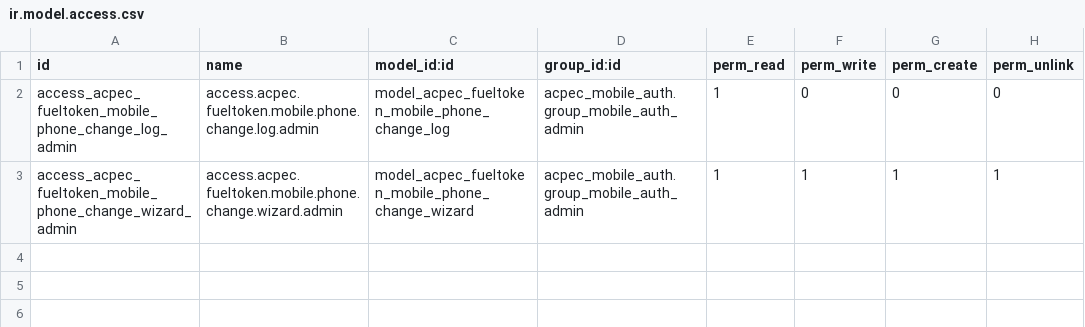
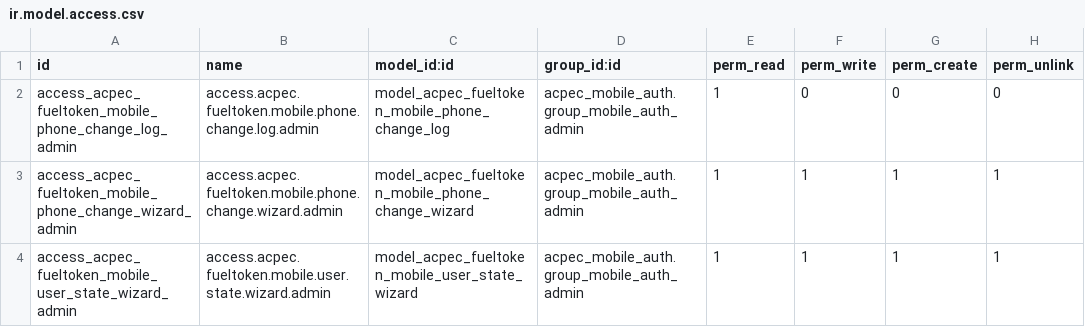
Before and after one commit to abdahmedsalem/LP-E-Tickets, a CSV file: FuelToken_Backend/addons/acpec_fueltoken_mobile_security/security/ir.model.access.csv, drawn as a sheet; the diff names each change by its address in the sheet, - before the commit and + after, or states it on an @@ line.

Commit message:
patch43F2L add BO mobile user block lifecycle

```diff
--- a/FuelToken_Backend/addons/acpec_fueltoken_mobile_security/security/ir.model.access.csv
+++ b/FuelToken_Backend/addons/acpec_fueltoken_mobile_security/security/ir.model.access.csv
+row 4: access_acpec_fueltoken_mobile_user_state_wizard_admin | access.acpec.fueltoken.mobile.user.state.wizard.admin | model_acpec_fueltoken_mobile_user_state_wizard | acpec_mobile_auth.group_mobile_auth_admin | 1 | 1 | 1 | 1
```
Also changed, not shown: 9 other files.
